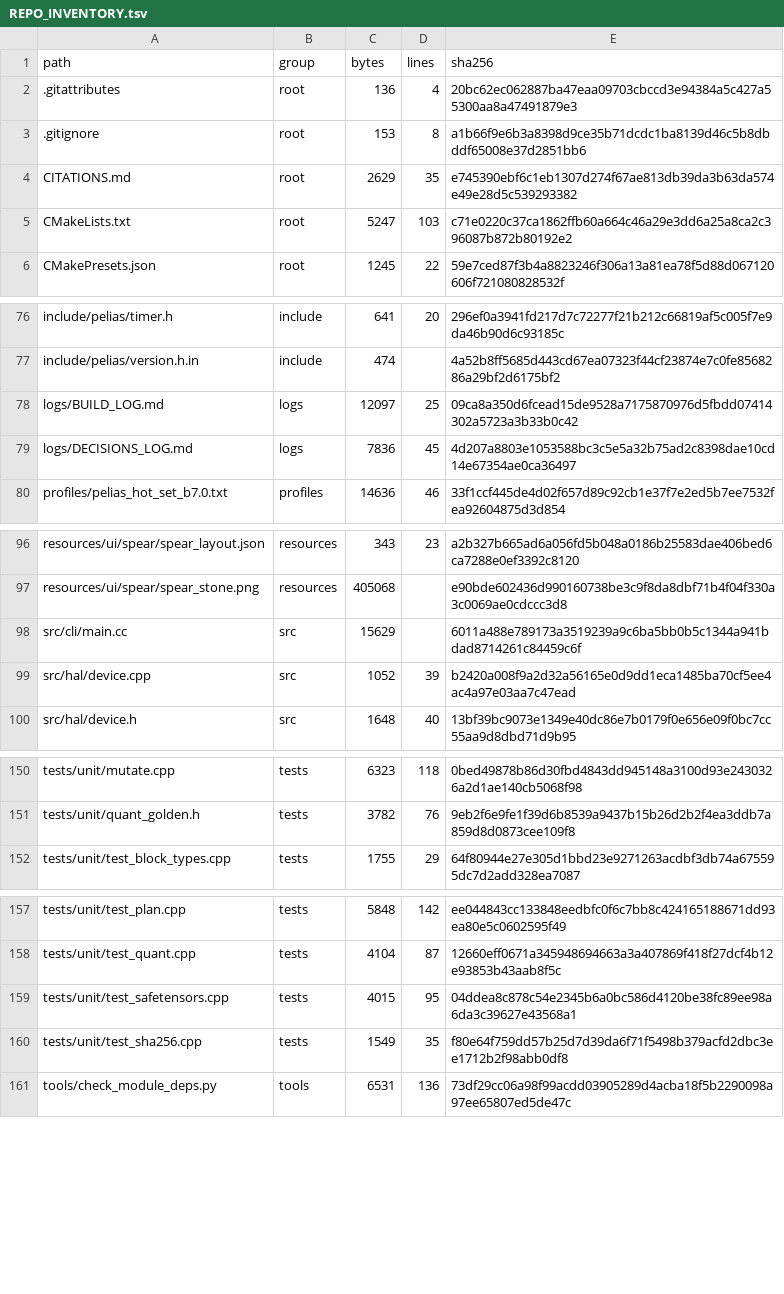
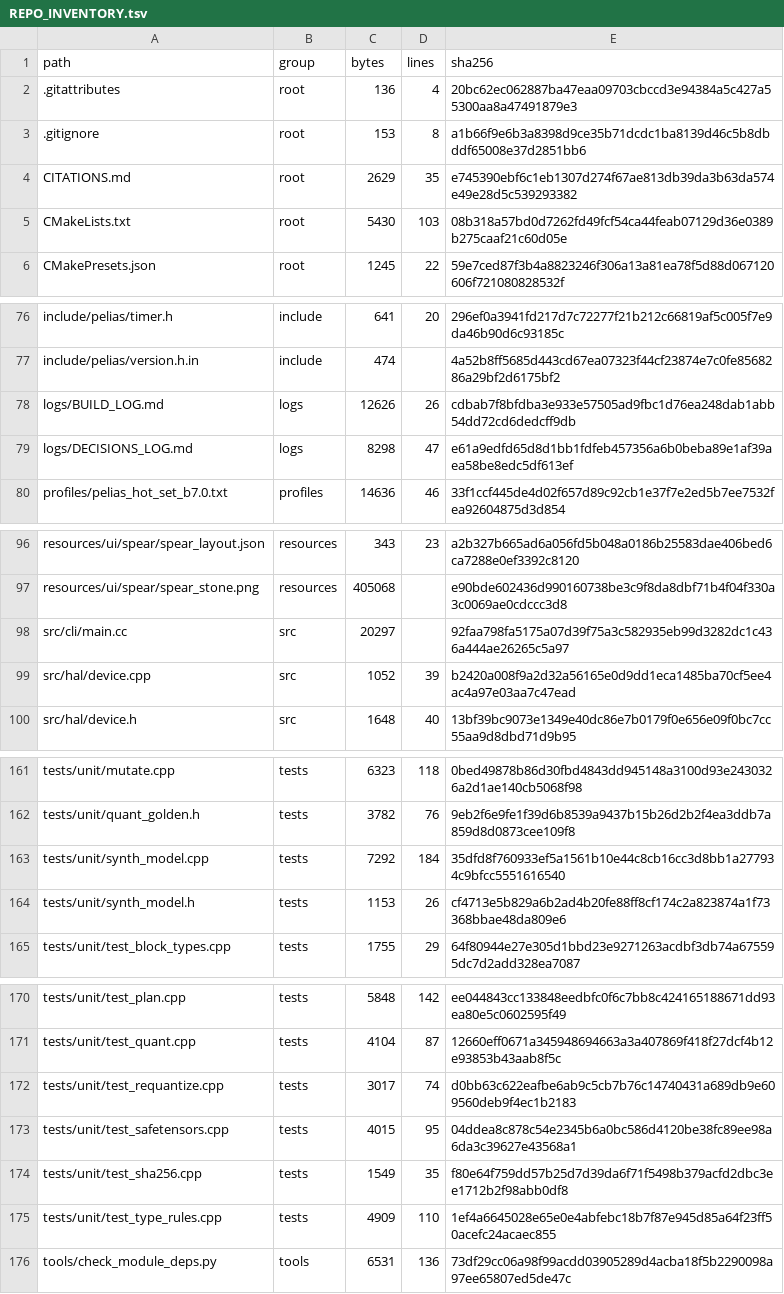
Before and after one commit to FireballJohnnie/pelias-master, a TSV file: docs/scaffold/REPO_INVENTORY.tsv, drawn as a sheet; only a part is shown, gaps mark what is left out; the diff covers the shown part only.

```diff
--- a/docs/scaffold/REPO_INVENTORY.tsv
+++ b/docs/scaffold/REPO_INVENTORY.tsv
@@ -4,3 +4,3 @@ path	group	bytes	lines	sha256
 CITATIONS.md	root	2629	35	e745390ebf6c1eb1307d274f67ae813db39da3b63da574e49e28d5c539293382
-CMakeLists.txt	root	5247	103	c71e0220c37ca1862ffb60a664c46a29e3dd6a25a8ca2c396087b872b80192e2
+CMakeLists.txt	root	5430	103	08b318a57bd0d7262fd49fcf54ca44feab07129d36e0389b275caaf21c60d05e
 CMakePresets.json	root	1245	22	59e7ced87f3b4a8823246f306a13a81ea78f5d88d067120606f721080828532f
@@ -77,4 +77,4 @@ include/pelias/timer.h	include	641	20	296ef0a3941fd217d7c72277f21b212c66819af5c0
 include/pelias/version.h.in	include	474		4a52b8ff5685d443cd67ea07323f44cf23874e7c0fe8568286a29bf2d6175bf2
-logs/BUILD_LOG.md	logs	12097	25	09ca8a350d6fcead15de9528a7175870976d5fbdd07414302a5723a3b33b0c42
-logs/DECISIONS_LOG.md	logs	7836	45	4d207a8803e1053588bc3c5e5a32b75ad2c8398dae10cd14e67354ae0ca36497
+logs/BUILD_LOG.md	logs	12626	26	cdbab7f8bfdba3e933e57505ad9fbc1d76ea248dab1abb54dd72cd6dedcff9db
+logs/DECISIONS_LOG.md	logs	8298	47	e61a9edfd65d8d1bb1fdfeb457356a6b0beba89e1af39aea58be8edc5df613ef
 profiles/pelias_hot_set_b7.0.txt	profiles	14636	46	33f1ccf445de4d02f657d89c92cb1e37f7e2ed5b7ee7532fea92604875d3d854
@@ -97,3 +97,3 @@ resources/ui/spear/spear_layout.json	resources	343	23	a2b327b665ad6a056fd5b048a0
 resources/ui/spear/spear_stone.png	resources	405068		e90bde602436d990160738be3c9f8da8dbf71b4f04f330a3c0069ae0cdccc3d8
-src/cli/main.cc	src	15629		6011a488e789173a3519239a9c6ba5bb0b5c1344a941bdad8714261c84459c6f
+src/cli/main.cc	src	20297		92faa798fa5175a07d39f75a3c582935eb99d3282dc1c436a444ae26265c5a97
 src/hal/device.cpp	src	1052	39	b2420a008f9a2d32a56165e0d9dd1eca1485ba70cf5ee4ac4a97e03aa7c47ead
@@ -151,2 +162,4 @@ tests/unit/mutate.cpp	tests	6323	118	0bed49878b86d30fbd4843dd945148a3100d93e2430
 tests/unit/quant_golden.h	tests	3782	76	9eb2f6e9fe1f39d6b8539a9437b15b26d2b2f4ea3ddb7a859d8d0873cee109f8
+tests/unit/synth_model.cpp	tests	7292	184	35dfd8f760933ef5a1561b10e44c8cb16cc3d8bb1a277934c9bfcc5551616540
+tests/unit/synth_model.h	tests	1153	26	cf4713e5b829a6b2ad4b20fe88ff8cf174c2a823874a1f73368bbae48da809e6
 tests/unit/test_block_types.cpp	tests	1755	29	64f80944e27e305d1bbd23e9271263acdbf3db74a675595dc7d2add328ea7087
@@ -158,4 +171,6 @@ tests/unit/test_plan.cpp	tests	5848	142	ee044843cc133848eedbfc0f6c7bb8c424165188
 tests/unit/test_quant.cpp	tests	4104	87	12660eff0671a345948694663a3a407869f418f27dcf4b12e93853b43aab8f5c
+tests/unit/test_requantize.cpp	tests	3017	74	d0bb63c622eafbe6ab9c5cb7b76c14740431a689db9e609560deb9f4ec1b2183
 tests/unit/test_safetensors.cpp	tests	4015	95	04ddea8c878c54e2345b6a0bc586d4120be38fc89ee98a6da3c39627e43568a1
 tests/unit/test_sha256.cpp	tests	1549	35	f80e64f759dd57b25d7d39da6f71f5498b379acfd2dbc3ee1712b2f98abb0df8
+tests/unit/test_type_rules.cpp	tests	4909	110	1ef4a6645028e65e0e4abfebc18b7f87e945d85a64f23ff50acefc24acaec855
 tools/check_module_deps.py	tools	6531	136	73df29cc06a98f99acdd03905289d4acba18f5b2290098a97ee65807ed5de47c
```
Also changed, not shown: 11 added rows and 9 edited cells elsewhere in this file, 19 other files.
